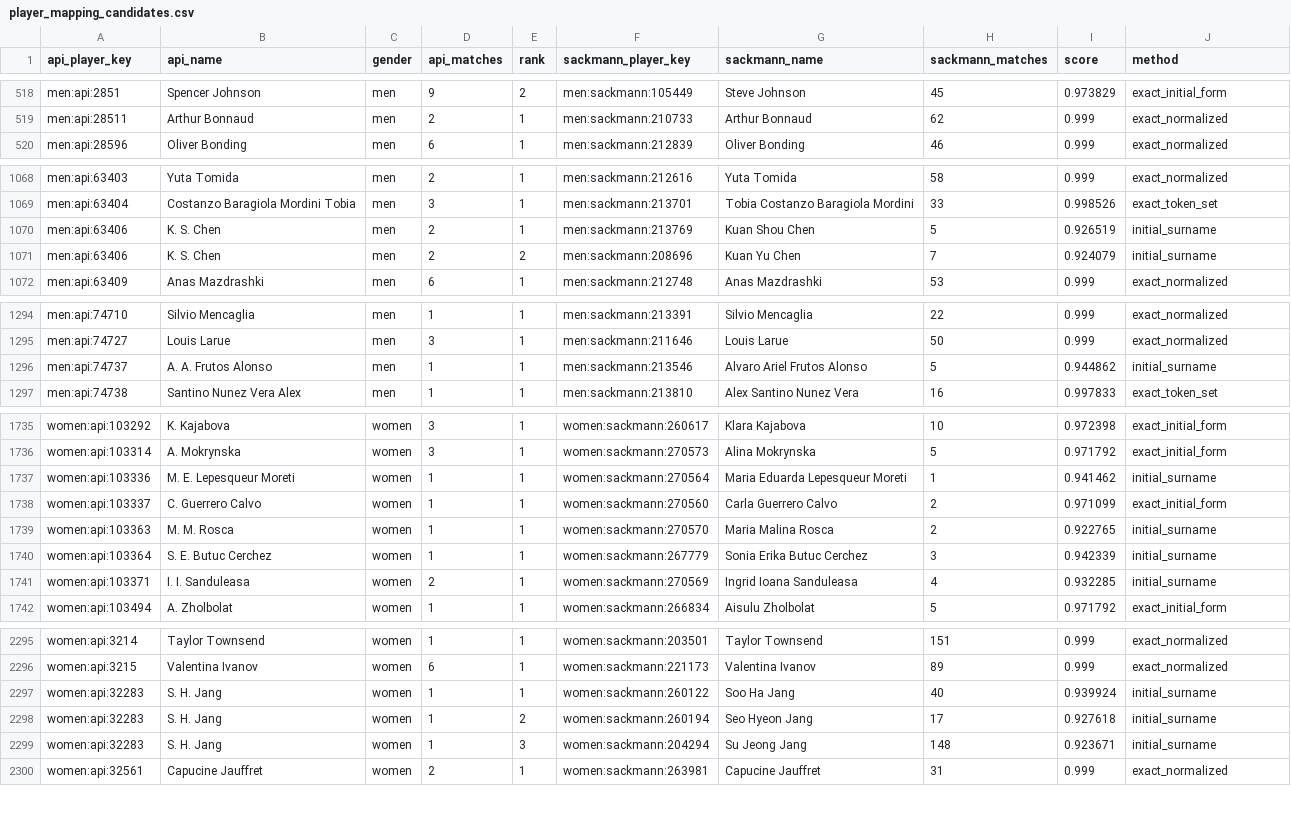
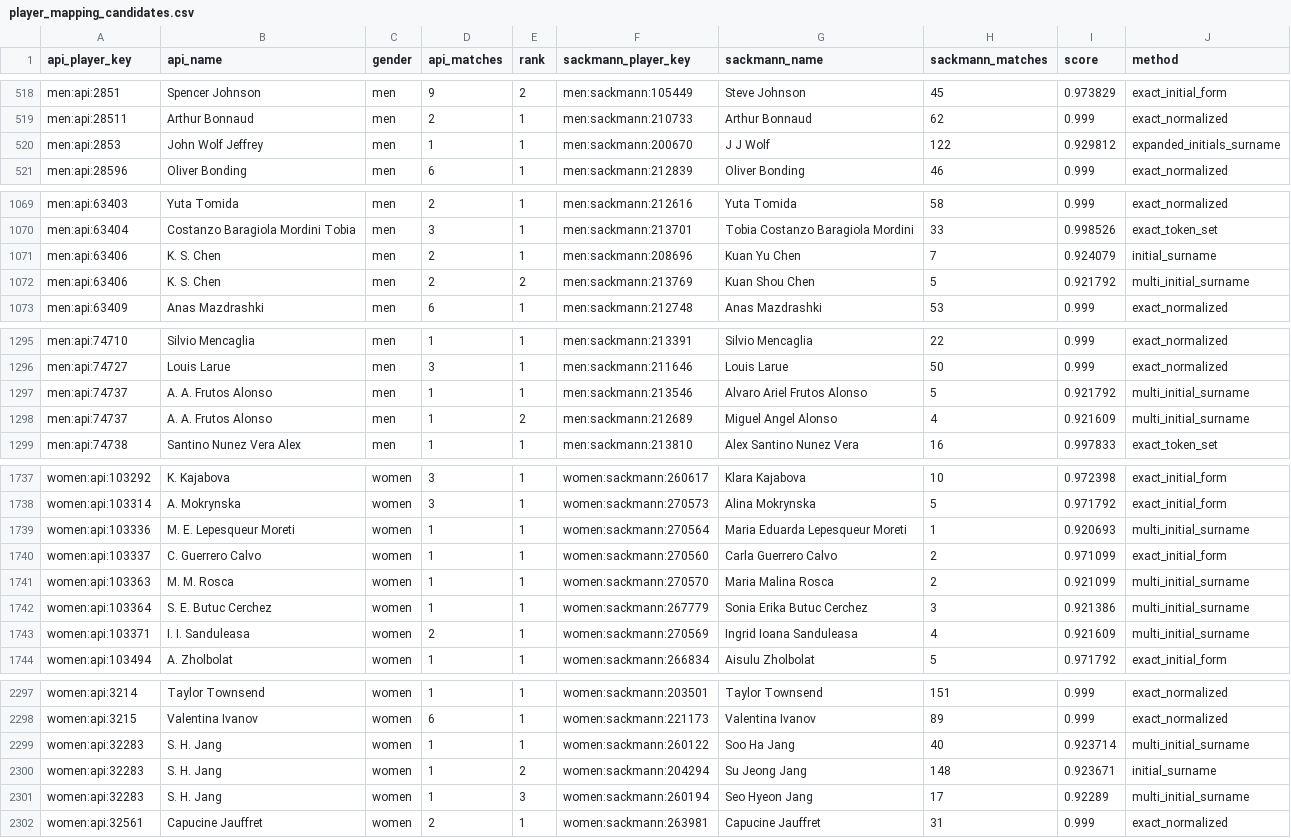
Before and after one commit to jakobm121/TLE, a CSV file: data/reports/api_tennis/player_mapping_candidates.csv, drawn as a sheet; only a part is shown, gaps mark what is left out; the diff covers the shown part only.

```diff
--- a/data/reports/api_tennis/player_mapping_candidates.csv
+++ b/data/reports/api_tennis/player_mapping_candidates.csv
@@ -519,2 +519,3 @@ men:api:2851,Spencer Johnson,men,9,2,men:sackmann:105449,Steve Johnson,45,0.9738
 men:api:28511,Arthur Bonnaud,men,2,1,men:sackmann:210733,Arthur Bonnaud,62,0.999,exact_normalized
+men:api:2853,John Wolf Jeffrey,men,1,1,men:sackmann:200670,J J Wolf,122,0.929812,expanded_initials_surname
 men:api:28596,Oliver Bonding,men,6,1,men:sackmann:212839,Oliver Bonding,46,0.999,exact_normalized
@@ -1069,4 +1070,4 @@ men:api:63403,Yuta Tomida,men,2,1,men:sackmann:212616,Yuta Tomida,58,0.999,exact
 men:api:63404,Costanzo Baragiola Mordini Tobia,men,3,1,men:sackmann:213701,Tobia Costanzo Baragiola Mordini,33,0.998526,exact_token_set
-men:api:63406,K. S. Chen,men,2,1,men:sackmann:213769,Kuan Shou Chen,5,0.926519,initial_surname
-men:api:63406,K. S. Chen,men,2,2,men:sackmann:208696,Kuan Yu Chen,7,0.924079,initial_surname
+men:api:63406,K. S. Chen,men,2,1,men:sackmann:208696,Kuan Yu Chen,7,0.924079,initial_surname
+men:api:63406,K. S. Chen,men,2,2,men:sackmann:213769,Kuan Shou Chen,5,0.921792,multi_initial_surname
 men:api:63409,Anas Mazdrashki,men,6,1,men:sackmann:212748,Anas Mazdrashki,53,0.999,exact_normalized
@@ -1295,3 +1296,4 @@ men:api:74710,Silvio Mencaglia,men,1,1,men:sackmann:213391,Silvio Mencaglia,22,0
 men:api:74727,Louis Larue,men,3,1,men:sackmann:211646,Louis Larue,50,0.999,exact_normalized
-men:api:74737,A. A. Frutos Alonso,men,1,1,men:sackmann:213546,Alvaro Ariel Frutos Alonso,5,0.944862,initial_surname
+men:api:74737,A. A. Frutos Alonso,men,1,1,men:sackmann:213546,Alvaro Ariel Frutos Alonso,5,0.921792,multi_initial_surname
+men:api:74737,A. A. Frutos Alonso,men,1,2,men:sackmann:212689,Miguel Angel Alonso,4,0.921609,multi_initial_surname
 men:api:74738,Santino Nunez Vera Alex,men,1,1,men:sackmann:213810,Alex Santino Nunez Vera,16,0.997833,exact_token_set
@@ -1736,7 +1738,7 @@ women:api:103292,K. Kajabova,women,3,1,women:sackmann:260617,Klara Kajabova,10,0
 women:api:103314,A. Mokrynska,women,3,1,women:sackmann:270573,Alina Mokrynska,5,0.971792,exact_initial_form
-women:api:103336,M. E. Lepesqueur Moreti,women,1,1,women:sackmann:270564,Maria Eduarda Lepesqueur Moreti,1,0.941462,initial_surname
+women:api:103336,M. E. Lepesqueur Moreti,women,1,1,women:sackmann:270564,Maria Eduarda Lepesqueur Moreti,1,0.920693,multi_initial_surname
 women:api:103337,C. Guerrero Calvo,women,1,1,women:sackmann:270560,Carla Guerrero Calvo,2,0.971099,exact_initial_form
-women:api:103363,M. M. Rosca,women,1,1,women:sackmann:270570,Maria Malina Rosca,2,0.922765,initial_surname
-women:api:103364,S. E. Butuc Cerchez,women,1,1,women:sackmann:267779,Sonia Erika Butuc Cerchez,3,0.942339,initial_surname
-women:api:103371,I. I. Sanduleasa,women,2,1,women:sackmann:270569,Ingrid Ioana Sanduleasa,4,0.932285,initial_surname
+women:api:103363,M. M. Rosca,women,1,1,women:sackmann:270570,Maria Malina Rosca,2,0.921099,multi_initial_surname
+women:api:103364,S. E. Butuc Cerchez,women,1,1,women:sackmann:267779,Sonia Erika Butuc Cerchez,3,0.921386,multi_initial_surname
+women:api:103371,I. I. Sanduleasa,women,2,1,women:sackmann:270569,Ingrid Ioana Sanduleasa,4,0.921609,multi_initial_surname
 women:api:103494,A. Zholbolat,women,1,1,women:sackmann:266834,Aisulu Zholbolat,5,0.971792,exact_initial_form
@@ -2296,5 +2298,5 @@ women:api:3214,Taylor Townsend,women,1,1,women:sackmann:203501,Taylor Townsend,1
 women:api:3215,Valentina Ivanov,women,6,1,women:sackmann:221173,Valentina Ivanov,89,0.999,exact_normalized
-women:api:32283,S. H. Jang,women,1,1,women:sackmann:260122,Soo Ha Jang,40,0.939924,initial_surname
-women:api:32283,S. H. Jang,women,1,2,women:sackmann:260194,Seo Hyeon Jang,17,0.927618,initial_surname
-women:api:32283,S. H. Jang,women,1,3,women:sackmann:204294,Su Jeong Jang,148,0.923671,initial_surname
+women:api:32283,S. H. Jang,women,1,1,women:sackmann:260122,Soo Ha Jang,40,0.923714,multi_initial_surname
+women:api:32283,S. H. Jang,women,1,2,women:sackmann:204294,Su Jeong Jang,148,0.923671,initial_surname
+women:api:32283,S. H. Jang,women,1,3,women:sackmann:260194,Seo Hyeon Jang,17,0.92289,multi_initial_surname
 women:api:32561,Capucine Jauffret,women,2,1,women:sackmann:263981,Capucine Jauffret,31,0.999,exact_normalized
```
Also changed, not shown: 88 edited cells elsewhere in this file, 2 other files.
